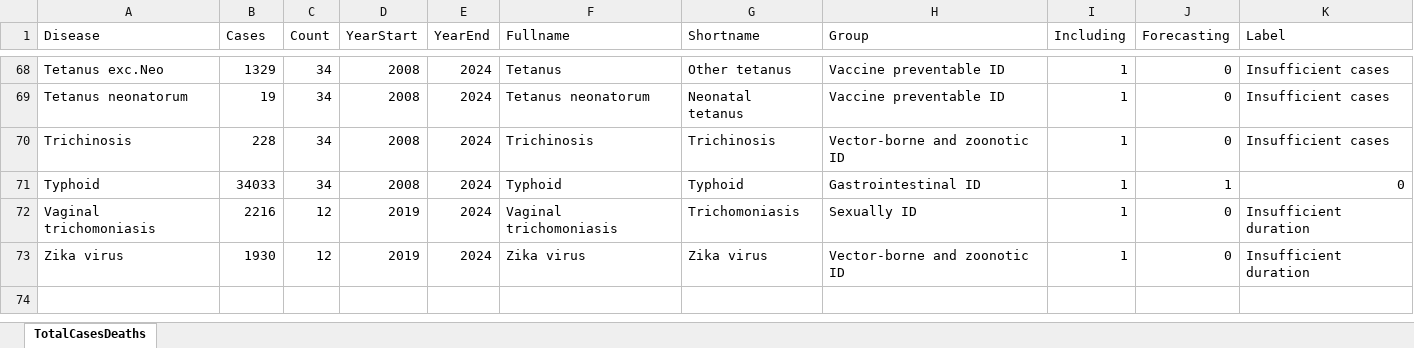
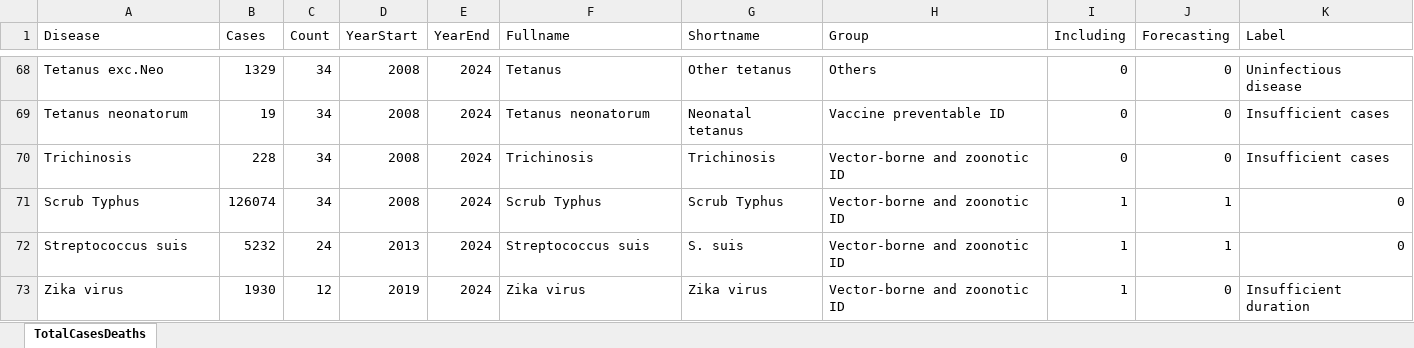
Before and after one commit to xmusphlkg/ID_TH, an Excel workbook: Data/TotalCasesDeaths.xlsx, sheet TotalCasesDeaths, drawn as a sheet; only a part is shown, gaps mark what is left out; values as stored, in another font and other column widths than the file's, no borders; the diff covers the shown part only; the diff names each change by its address in the sheet, - before the commit and + after, or states it on an @@ line.

```diff
--- a/Data/TotalCasesDeaths.xlsx (sheet TotalCasesDeaths)
+++ b/Data/TotalCasesDeaths.xlsx (sheet TotalCasesDeaths)
-H68 (Group): Vaccine preventable ID
+H68 (Group): Others
-I68:I70 (Including): 1
+I68:I70 (Including): 0
-K68 (Label): Insufficient cases
+K68 (Label): Uninfectious disease
@@ row 71 moved to row 21: Typhoid @@
@@ row 72 moved to row 59: Vaginal trichomoniasis @@
@@ row 62 moved to row 71: Scrub Typhus @@
+row 72: Streptococcus suis | 5232 | 24 | 2013 | 2024 | Streptococcus suis | S. suis | Vector-borne and zoonotic ID | 1 | 1 | 0
```
Also changed, not shown: 23 added rows, 24 removed rows, 27 moved rows and 4 edited cells elsewhere in this sheet, Outcome/Appendix/figure_data/fig1.xlsx, 19 other files.
